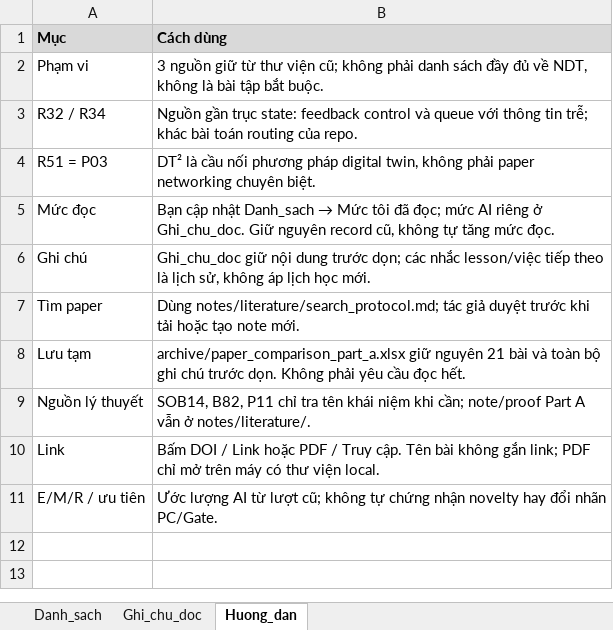
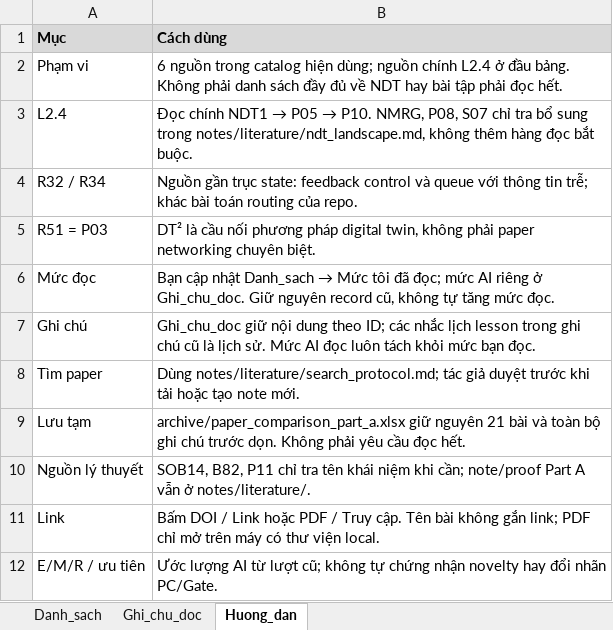
Before and after one commit to vantai13/state-model-regret, an Excel workbook: papers/paper_comparison.xlsx, sheet Huong_dan, drawn as a sheet; values as stored, in another font and other column widths than the file's, no borders; addresses are those after the commit; the diff names each change by its address in the sheet, - before the commit and + after, or states it on an @@ line.

Commit message:
Complete L2.4 NDT landscape and metric lessons with primary-source evidence

```diff
--- a/papers/paper_comparison.xlsx (sheet Huong_dan)
+++ b/papers/paper_comparison.xlsx (sheet Huong_dan)
-B2 (Cách dùng): 3 nguồn giữ từ thư viện cũ; không phải danh sách đầy đủ về NDT, không là bài tập bắt buộc.
+B2 (Cách dùng): 6 nguồn trong catalog hiện dùng; nguồn chính L2.4 ở đầu bảng. Không phải danh sách đầy đủ về NDT hay bài tập phải đọc hết.
+row 3: L2.4 | Đọc chính NDT1 → P05 → P10. NMRG, P08, S07 chỉ tra bổ sung trong notes/literature/ndt_landscape.md, không thêm hàng đọc bắt buộc.
-B7 (Cách dùng): …nội dung trước dọn; các nhắc lesson/việc tiếp theo là lịch sử, không áp lịch học mới.
+B7 (Cách dùng): …nội dung theo ID; các nhắc lịch lesson trong ghi chú cũ là lịch sử. Mức AI đọc luôn tách khỏi mức bạn đọc.
```
Also changed, not shown: sheet Danh_sach, sheet Ghi_chu_doc, 28 other files.
